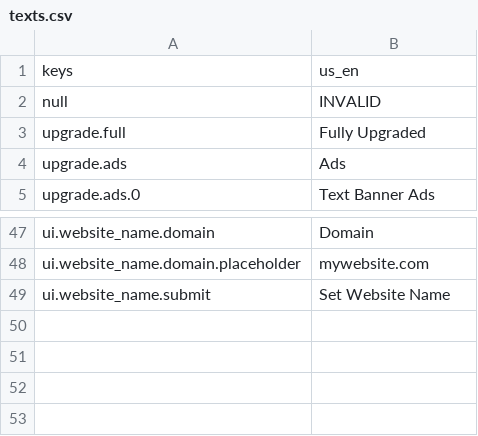
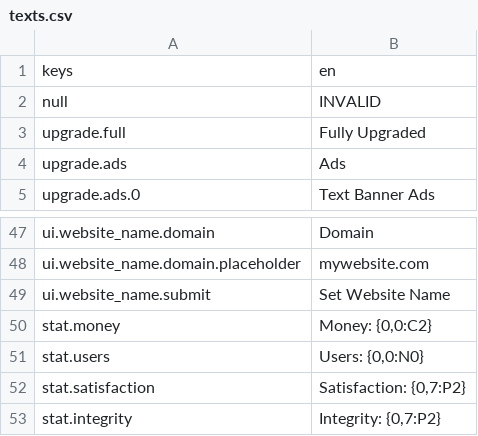
Before and after one commit to the-pink-hacker/gmtk-jam-2024, a CSV file: lang/texts.csv, drawn as a sheet; only a part is shown, gaps mark what is left out.

Commit message:
Add stat labels

```diff
--- a/lang/texts.csv
+++ b/lang/texts.csv
@@ -1,2 +1,2 @@
-keys,us_en
+keys,en
 null,INVALID
@@ -50 +50,5 @@ ui.website_name.domain.placeholder,mywebsite.com
 ui.website_name.submit,Set Website Name
+stat.money,"Money: {0,0:C2}"
+stat.users,"Users: {0,0:N0}"
+stat.satisfaction,"Satisfaction: {0,7:P2}"
+stat.integrity,"Integrity: {0,7:P2}"
```
Also changed, not shown: 20 other files.
